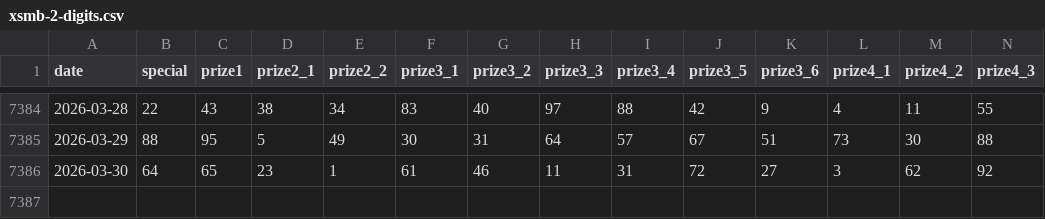
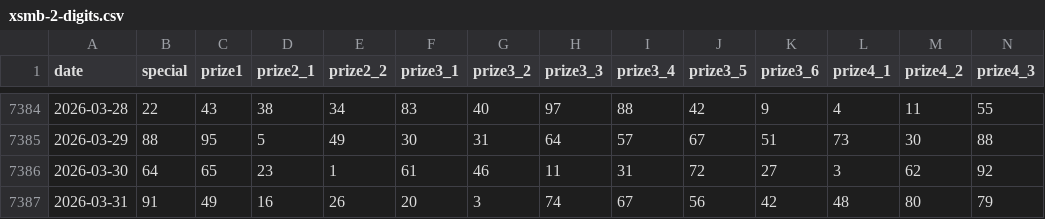
Before and after one commit to junlangzi/data-kqxs, a CSV file: data/xsmb-2-digits.csv, drawn as a sheet; only a part is shown, gaps mark what is left out; rows hold the shown columns only; the diff names each change by its address in the sheet, - before the commit and + after, or states it on an @@ line.

```diff
--- a/data/xsmb-2-digits.csv
+++ b/data/xsmb-2-digits.csv
+row 7387: 2026-03-31 | 91 | 49 | 16 | 26 | 20 | 3 | 74 | 67 | 56 | 42 | 48 | 80 | 79
```
Also changed, not shown: 5 other files.
